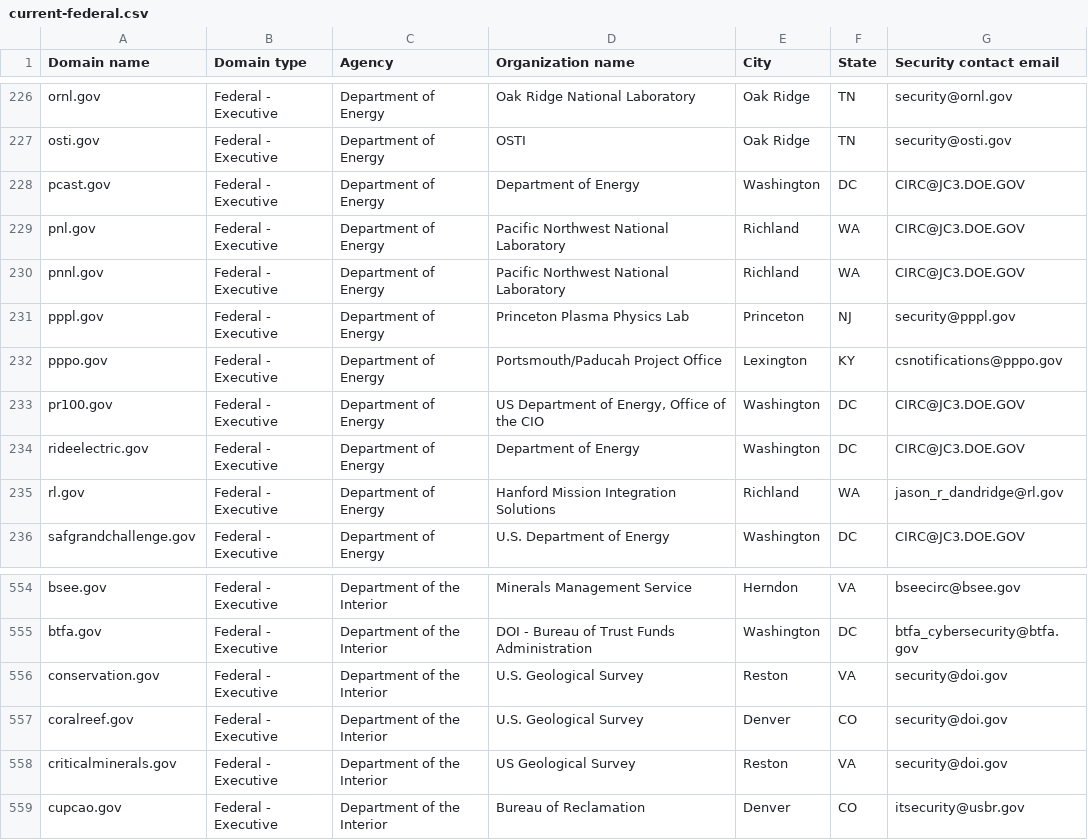
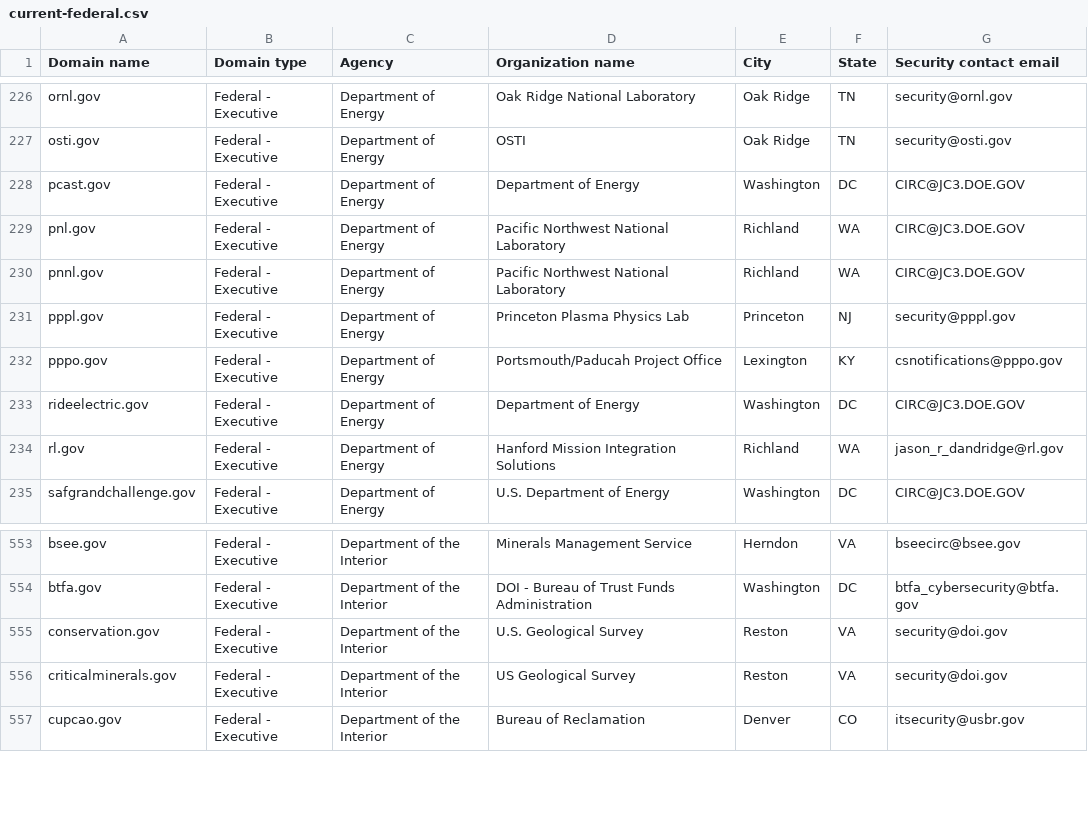
Before and after one commit to h-m-f-t/dotgov-data-staging, a CSV file: current-federal.csv, drawn as a sheet; only a part is shown, gaps mark what is left out.

Commit message:
Flat: latest data (2025-12-06T06:38:31.659Z) {   "date": "2025-12-06T06:38:31.659Z",   "files": [     {       "name": "current-federal.csv",       "deltaBytes": -240,       "source": "https://getgov-staging.app.cloud.gov/api/v1/get-report/current-federal"     },     {       "name": "current-full.csv",       "deltaBytes": 1360,       "source": "https://getgov-staging.app.cloud.gov/api/v1/get-report/current-full"     }   ] }

```diff
--- a/current-federal.csv
+++ b/current-federal.csv
@@ -232,3 +232,2 @@ pppl.gov,Federal - Executive,Department of Energy,Princeton Plasma Physics Lab,P
 pppo.gov,Federal - Executive,Department of Energy,Portsmouth/Paducah Project Office,Lexington,KY,csnotifications@pppo.gov
-pr100.gov,Federal - Executive,Department of Energy,"US Department of Energy, Office of the CIO",Washington,DC,CIRC@JC3.DOE.GOV
 rideelectric.gov,Federal - Executive,Department of Energy,Department of Energy,Washington,DC,CIRC@JC3.DOE.GOV
@@ -556,3 +555,2 @@ btfa.gov,Federal - Executive,Department of the Interior,DOI - Bureau of Trust Fu
 conservation.gov,Federal - Executive,Department of the Interior,U.S. Geological Survey,Reston,VA,security@doi.gov
-coralreef.gov,Federal - Executive,Department of the Interior,U.S. Geological Survey,Denver,CO,security@doi.gov
 criticalminerals.gov,Federal - Executive,Department of the Interior,US Geological Survey,Reston,VA,security@doi.gov
```
Also changed, not shown: 1 other file.
